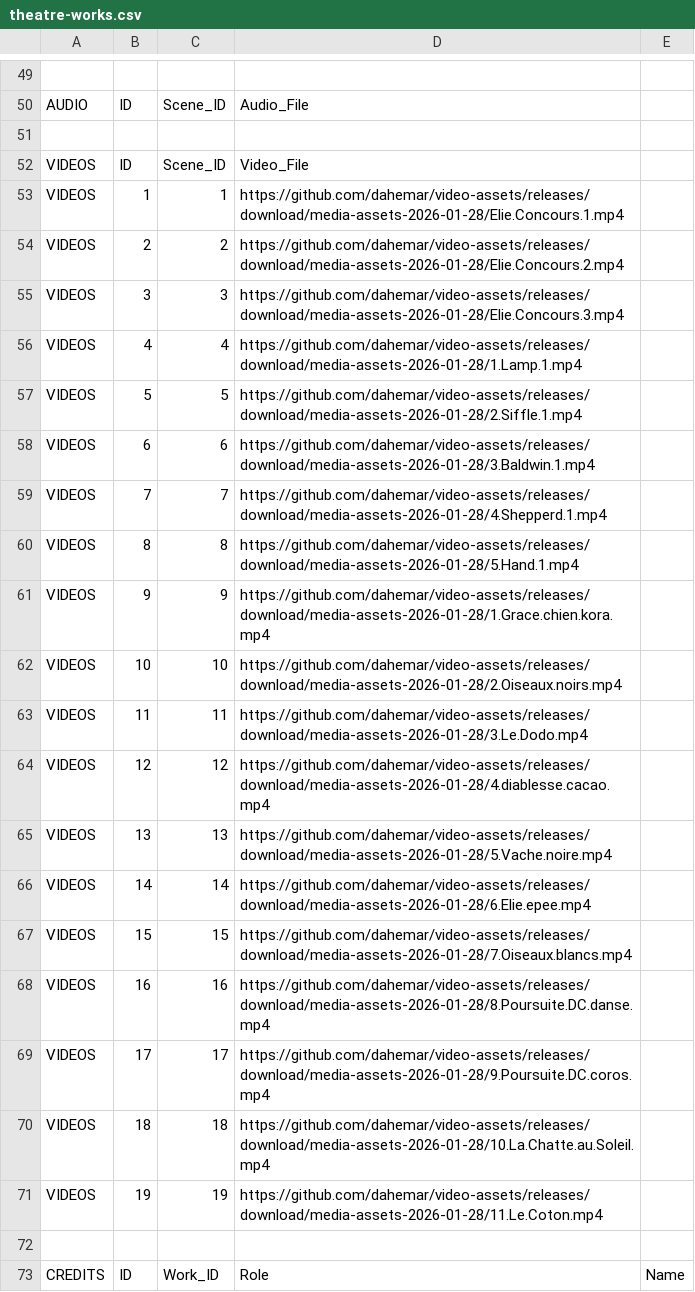
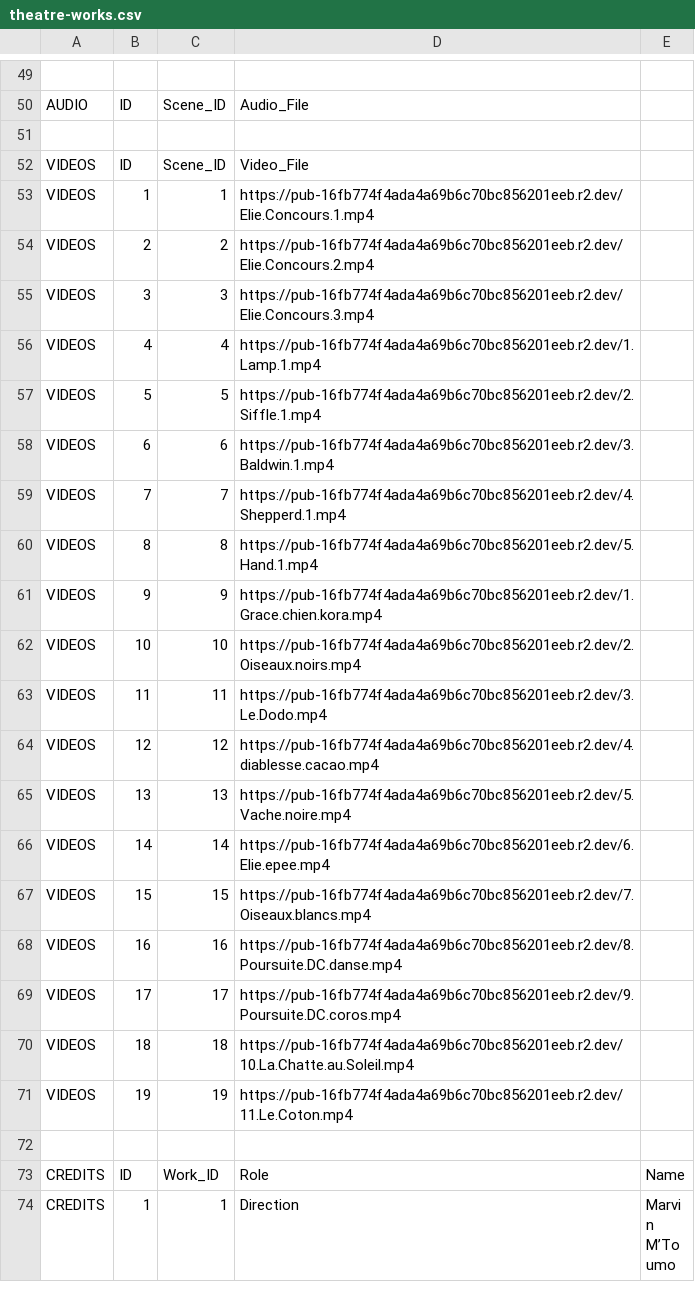
Before and after one commit to dahemar/baptiste2, a CSV file: astro-app/data/theatre-works.csv, drawn as a sheet; only a part is shown, gaps mark what is left out; the shorter side is filled out with more unchanged rows; the diff covers the shown part only.

Commit message:
Migrate thumbnails to R2
- Generated 15 thumbnails from R2 videos (1.1M total)
- Uploaded all thumbnails to R2 bucket
- Updated CSV: All THUMBNAILS entries now use R2 URLs
- Updated googleSheetsManager.ts: Skip proxy for R2 thumbnails
- R2 thumbnails load directly (no Vercel egress)

Result: 100% elimination of Vercel origin transfer costs
- Videos: Direct from R2 (1.71GB)
- Thumbnails: Direct from R2 (1.1M)
- Zero content proxied through Vercel

```diff
--- a/astro-app/data/theatre-works.csv
+++ b/astro-app/data/theatre-works.csv
@@ -52,21 +52,21 @@ AUDIO,ID,Scene_ID,Audio_File,
 VIDEOS,ID,Scene_ID,Video_File,
-VIDEOS,1,1,https://github.com/dahemar/video-assets/releases/download/media-assets-2026-01-28/Elie.Concours.1.mp4,
-VIDEOS,2,2,https://github.com/dahemar/video-assets/releases/download/media-assets-2026-01-28/Elie.Concours.2.mp4,
-VIDEOS,3,3,https://github.com/dahemar/video-assets/releases/download/media-assets-2026-01-28/Elie.Concours.3.mp4,
-VIDEOS,4,4,https://github.com/dahemar/video-assets/releases/download/media-assets-2026-01-28/1.Lamp.1.mp4,
-VIDEOS,5,5,https://github.com/dahemar/video-assets/releases/download/media-assets-2026-01-28/2.Siffle.1.mp4,
-VIDEOS,6,6,https://github.com/dahemar/video-assets/releases/download/media-assets-2026-01-28/3.Baldwin.1.mp4,
-VIDEOS,7,7,https://github.com/dahemar/video-assets/releases/download/media-assets-2026-01-28/4.Shepperd.1.mp4,
-VIDEOS,8,8,https://github.com/dahemar/video-assets/releases/download/media-assets-2026-01-28/5.Hand.1.mp4,
-VIDEOS,9,9,https://github.com/dahemar/video-assets/releases/download/media-assets-2026-01-28/1.Grace.chien.kora.mp4,
-VIDEOS,10,10,https://github.com/dahemar/video-assets/releases/download/media-assets-2026-01-28/2.Oiseaux.noirs.mp4,
-VIDEOS,11,11,https://github.com/dahemar/video-assets/releases/download/media-assets-2026-01-28/3.Le.Dodo.mp4,
-VIDEOS,12,12,https://github.com/dahemar/video-assets/releases/download/media-assets-2026-01-28/4.diablesse.cacao.mp4,
-VIDEOS,13,13,https://github.com/dahemar/video-assets/releases/download/media-assets-2026-01-28/5.Vache.noire.mp4,
-VIDEOS,14,14,https://github.com/dahemar/video-assets/releases/download/media-assets-2026-01-28/6.Elie.epee.mp4,
-VIDEOS,15,15,https://github.com/dahemar/video-assets/releases/download/media-assets-2026-01-28/7.Oiseaux.blancs.mp4,
-VIDEOS,16,16,https://github.com/dahemar/video-assets/releases/download/media-assets-2026-01-28/8.Poursuite.DC.danse.mp4,
-VIDEOS,17,17,https://github.com/dahemar/video-assets/releases/download/media-assets-2026-01-28/9.Poursuite.DC.coros.mp4,
-VIDEOS,18,18,https://github.com/dahemar/video-assets/releases/download/media-assets-2026-01-28/10.La.Chatte.au.Soleil.mp4,
-VIDEOS,19,19,https://github.com/dahemar/video-assets/releases/download/media-assets-2026-01-28/11.Le.Coton.mp4,
+VIDEOS,1,1,https://pub-16fb774f4ada4a69b6c70bc856201eeb.r2.dev/Elie.Concours.1.mp4,
+VIDEOS,2,2,https://pub-16fb774f4ada4a69b6c70bc856201eeb.r2.dev/Elie.Concours.2.mp4,
+VIDEOS,3,3,https://pub-16fb774f4ada4a69b6c70bc856201eeb.r2.dev/Elie.Concours.3.mp4,
+VIDEOS,4,4,https://pub-16fb774f4ada4a69b6c70bc856201eeb.r2.dev/1.Lamp.1.mp4,
+VIDEOS,5,5,https://pub-16fb774f4ada4a69b6c70bc856201eeb.r2.dev/2.Siffle.1.mp4,
+VIDEOS,6,6,https://pub-16fb774f4ada4a69b6c70bc856201eeb.r2.dev/3.Baldwin.1.mp4,
+VIDEOS,7,7,https://pub-16fb774f4ada4a69b6c70bc856201eeb.r2.dev/4.Shepperd.1.mp4,
+VIDEOS,8,8,https://pub-16fb774f4ada4a69b6c70bc856201eeb.r2.dev/5.Hand.1.mp4,
+VIDEOS,9,9,https://pub-16fb774f4ada4a69b6c70bc856201eeb.r2.dev/1.Grace.chien.kora.mp4,
+VIDEOS,10,10,https://pub-16fb774f4ada4a69b6c70bc856201eeb.r2.dev/2.Oiseaux.noirs.mp4,
+VIDEOS,11,11,https://pub-16fb774f4ada4a69b6c70bc856201eeb.r2.dev/3.Le.Dodo.mp4,
+VIDEOS,12,12,https://pub-16fb774f4ada4a69b6c70bc856201eeb.r2.dev/4.diablesse.cacao.mp4,
+VIDEOS,13,13,https://pub-16fb774f4ada4a69b6c70bc856201eeb.r2.dev/5.Vache.noire.mp4,
+VIDEOS,14,14,https://pub-16fb774f4ada4a69b6c70bc856201eeb.r2.dev/6.Elie.epee.mp4,
+VIDEOS,15,15,https://pub-16fb774f4ada4a69b6c70bc856201eeb.r2.dev/7.Oiseaux.blancs.mp4,
+VIDEOS,16,16,https://pub-16fb774f4ada4a69b6c70bc856201eeb.r2.dev/8.Poursuite.DC.danse.mp4,
+VIDEOS,17,17,https://pub-16fb774f4ada4a69b6c70bc856201eeb.r2.dev/9.Poursuite.DC.coros.mp4,
+VIDEOS,18,18,https://pub-16fb774f4ada4a69b6c70bc856201eeb.r2.dev/10.La.Chatte.au.Soleil.mp4,
+VIDEOS,19,19,https://pub-16fb774f4ada4a69b6c70bc856201eeb.r2.dev/11.Le.Coton.mp4,
 ,,,,
```
Also changed, not shown: 2 removed rows and 31 edited cells elsewhere in this file, 3 other files.
